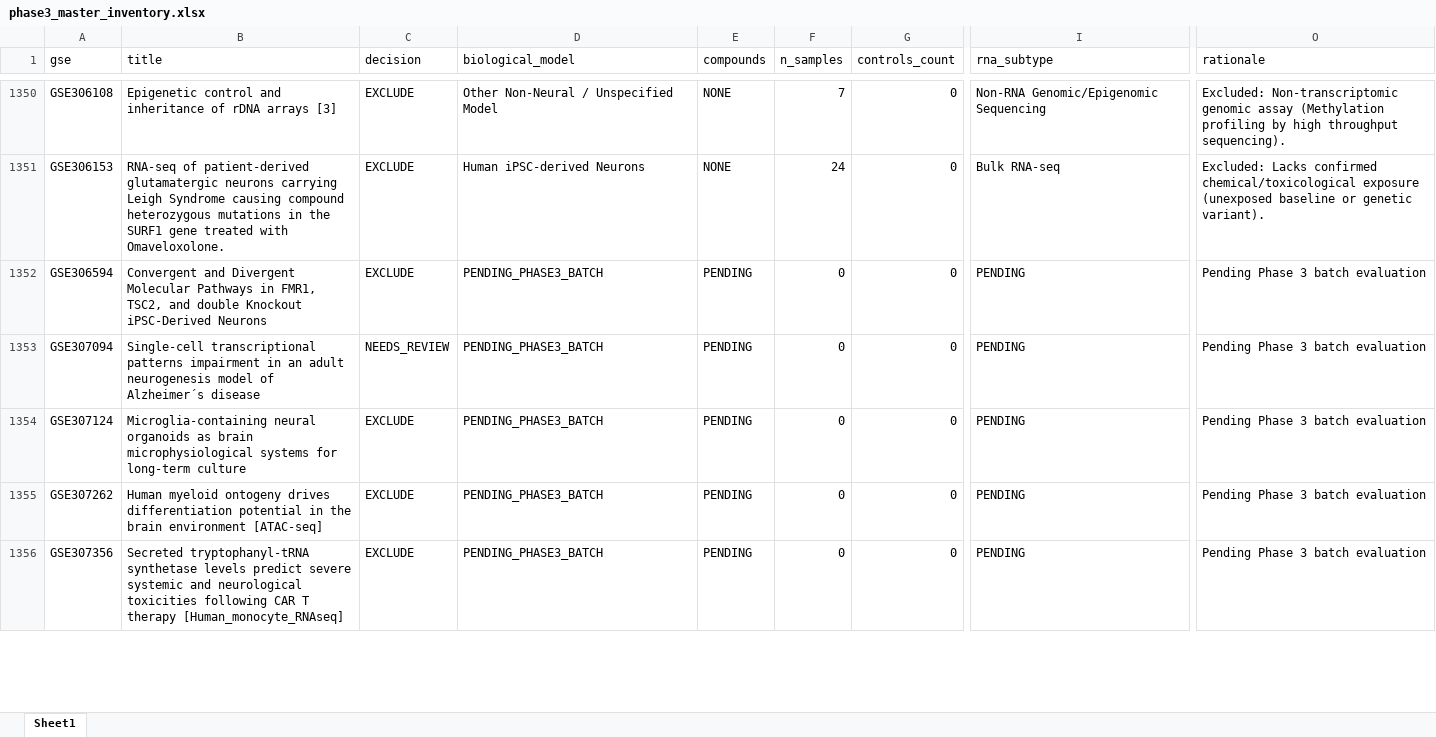
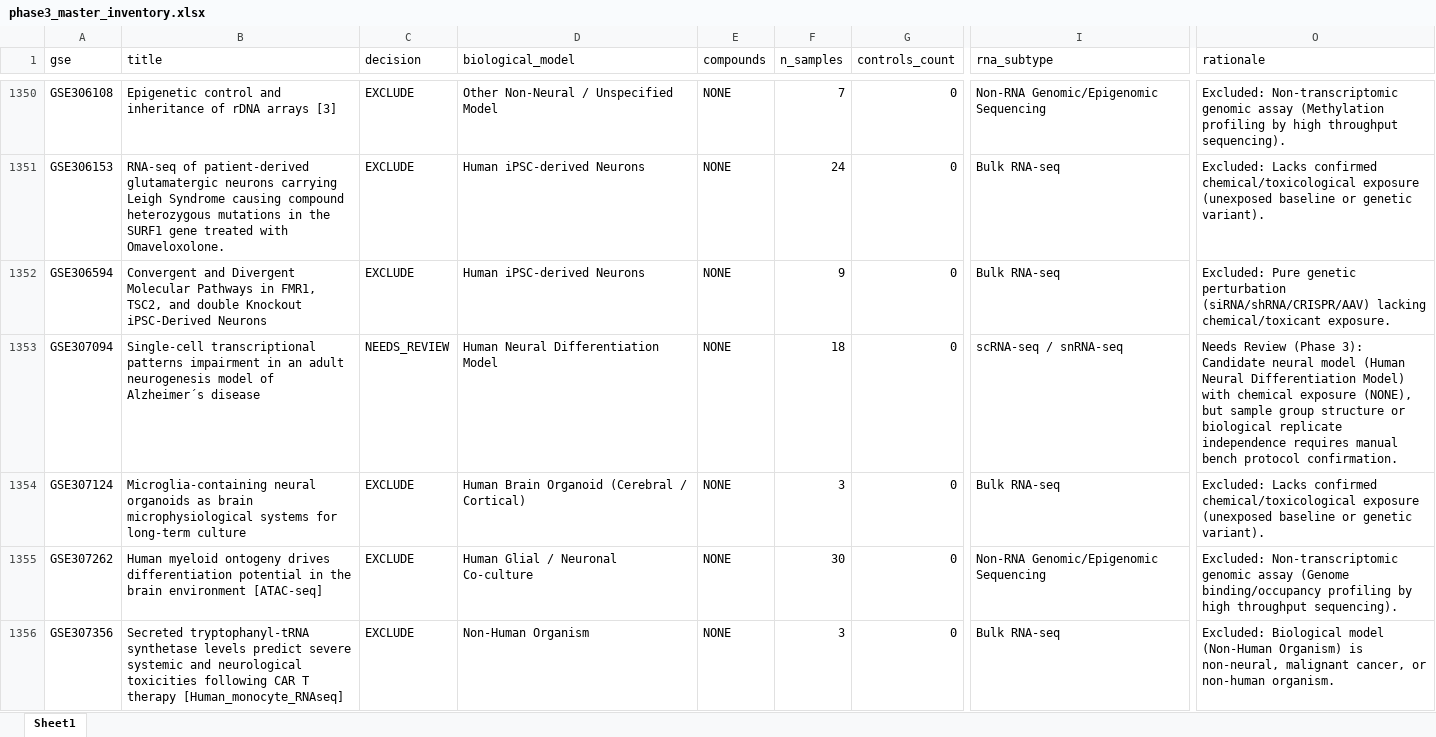
Before and after one commit to bioprintingLabsInc/DNT-Organoid-AI, an Excel workbook: outputs/verification/phase3/phase3_master_inventory.xlsx, sheet Sheet1, drawn as a sheet; only a part is shown, gaps mark what is left out; values as stored, in another font and other column widths than the file's, no borders; the diff covers the shown part only; the diff names each change by its address in the sheet, - before the commit and + after, or states it on an @@ line.

```diff
--- a/outputs/verification/phase3/phase3_master_inventory.xlsx (sheet Sheet1)
+++ b/outputs/verification/phase3/phase3_master_inventory.xlsx (sheet Sheet1)
-D1352 (biological_model): PENDING_PHASE3_BATCH
+D1352 (biological_model): Human iPSC-derived Neurons
-E1352:E1356 (compounds): PENDING
+E1352:E1356 (compounds): NONE
-F1352 (n_samples): 0
+F1352 (n_samples): 9
-I1352 (rna_subtype): PENDING
+I1352 (rna_subtype): Bulk RNA-seq
-O1352 (rationale): Pending Phase 3 batch evaluation
+O1352 (rationale): Excluded: Pure genetic perturbation (siRNA/shRNA/CRISPR/AAV) lacking chemical/toxicant exposure.
-D1353 (biological_model): PENDING_PHASE3_BATCH
+D1353 (biological_model): Human Neural Differentiation Model
-F1353 (n_samples): 0
+F1353 (n_samples): 18
-I1353 (rna_subtype): PENDING
+I1353 (rna_subtype): scRNA-seq / snRNA-seq
-O1353 (rationale): Pending Phase 3 batch evaluation
+O1353 (rationale): Needs Review (Phase 3): Candidate neural model (Human Neural Differentiation Model) with chemical exposure (NONE), but sample group structure or biological replicate independence requires manual bench protocol confirmation.
-D1354 (biological_model): PENDING_PHASE3_BATCH
+D1354 (biological_model): Human Brain Organoid (Cerebral / Cortical)
-F1354 (n_samples): 0
+F1354 (n_samples): 3
-I1354 (rna_subtype): PENDING
+I1354 (rna_subtype): Bulk RNA-seq
-O1354 (rationale): Pending Phase 3 batch evaluation
+O1354 (rationale): Excluded: Lacks confirmed chemical/toxicological exposure (unexposed baseline or genetic variant).
-D1355 (biological_model): PENDING_PHASE3_BATCH
+D1355 (biological_model): Human Glial / Neuronal Co-culture
-F1355 (n_samples): 0
+F1355 (n_samples): 30
-I1355 (rna_subtype): PENDING
+I1355 (rna_subtype): Non-RNA Genomic/Epigenomic Sequencing
-O1355 (rationale): Pending Phase 3 batch evaluation
+O1355 (rationale): Excluded: Non-transcriptomic genomic assay (Genome binding/occupancy profiling by high throughput sequencing).
-D1356 (biological_model): PENDING_PHASE3_BATCH
+D1356 (biological_model): Non-Human Organism
-F1356 (n_samples): 0
+F1356 (n_samples): 3
-I1356 (rna_subtype): PENDING
+I1356 (rna_subtype): Bulk RNA-seq
-O1356 (rationale): Pending Phase 3 batch evaluation
+O1356 (rationale): Excluded: Biological model (Non-Human Organism) is non-neural, malignant cancer, or non-human organism.
```
Also changed, not shown: 229 edited cells elsewhere in this sheet, data/metadata/dnt_experimental_conditions_inventory.xlsx, data/metadata/dnt_master_dataset_inventory.xlsx, 12 other files.
